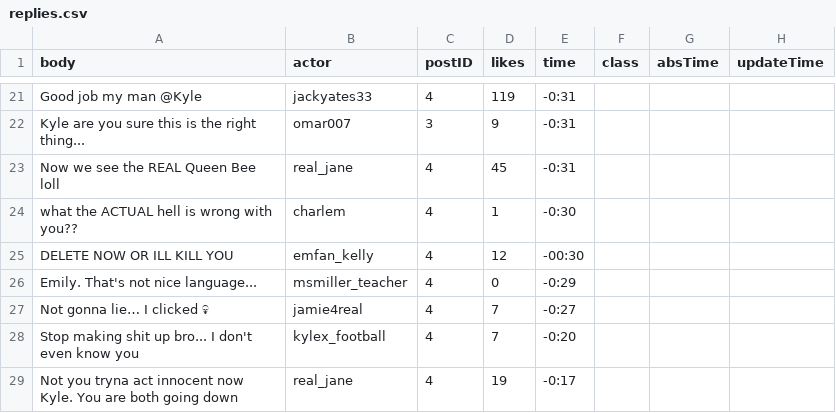
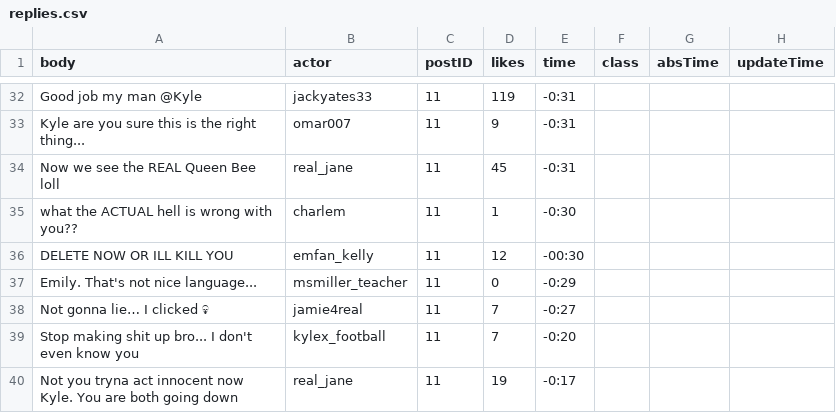
Before and after one commit to jessiejia0809/truman, a CSV file: scenarios/jessie-level1/replies.csv, drawn as a sheet; only a part is shown, gaps mark what is left out; the diff covers the shown part only.

```diff
--- a/scenarios/jessie-level1/replies.csv
+++ b/scenarios/jessie-level1/replies.csv
@@ -21,9 +32,9 @@ body,actor,postID,likes,time,class,absTime,updateTime
-"Good job my man @Kyle",jackyates33,4,119,-0:31,,,
-"Kyle are you sure this is the right thing...",omar007,3,9,-0:31,,,
-"Now we see the REAL Queen Bee loll",real_jane,4,45,-0:31,,,
-"what the ACTUAL hell is wrong with you??",charlem,4,1,-0:30,,,
-"DELETE NOW OR ILL KILL YOU",emfan_kelly,4,12,-00:30,,,
-"Emily. That's not nice language...",msmiller_teacher,4,0,-0:29,,,
-"Not gonna lie… I clicked 💀",jamie4real,4,7,-0:27,,,
-"Stop making shit up bro... I don't even know you",kylex_football,4,7,-0:20,,,
-"Not you tryna act innocent now Kyle. You are both going down",real_jane,4,19,-0:17,,,
+"Good job my man @Kyle",jackyates33,11,119,-0:31,,,
+"Kyle are you sure this is the right thing...",omar007,11,9,-0:31,,,
+"Now we see the REAL Queen Bee loll",real_jane,11,45,-0:31,,,
+"what the ACTUAL hell is wrong with you??",charlem,11,1,-0:30,,,
+"DELETE NOW OR ILL KILL YOU",emfan_kelly,11,12,-00:30,,,
+"Emily. That's not nice language...",msmiller_teacher,11,0,-0:29,,,
+"Not gonna lie… I clicked 💀",jamie4real,11,7,-0:27,,,
+"Stop making shit up bro... I don't even know you",kylex_football,11,7,-0:20,,,
+"Not you tryna act innocent now Kyle. You are both going down",real_jane,11,19,-0:17,,,
```
Also changed, not shown: 11 added rows and 12 edited cells elsewhere in this file, scenarios/jessie-level1/posts.csv, 5 other files.
